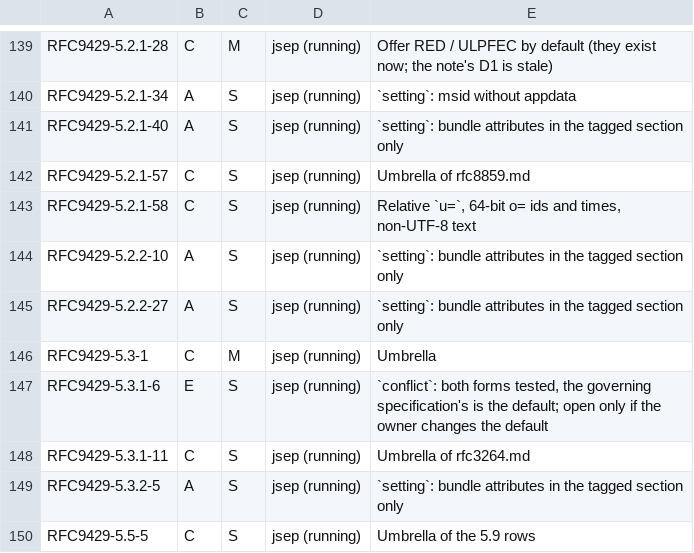
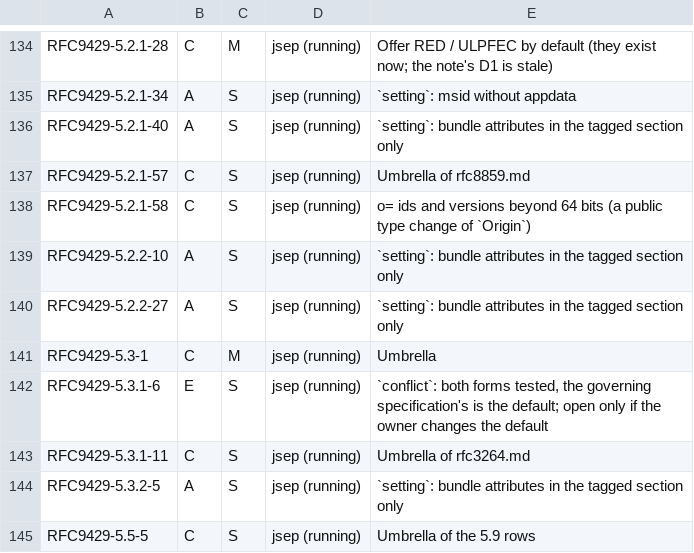
Before and after one commit to Brainwires/rtci, a TSV file: docs/conformance/audit/open-must.tsv, drawn as a sheet; only a part is shown, gaps mark what is left out; the diff covers the shown part only.

```diff
--- a/docs/conformance/audit/open-must.tsv
+++ b/docs/conformance/audit/open-must.tsv
@@ -142,3 +137,3 @@ RFC9429-5.2.1-40	A	S	jsep (running)	`setting`: bundle attributes in the tagged s
 RFC9429-5.2.1-57	C	S	jsep (running)	Umbrella of rfc8859.md
-RFC9429-5.2.1-58	C	S	jsep (running)	Relative `u=`, 64-bit o= ids and times, non-UTF-8 text
+RFC9429-5.2.1-58	C	S	jsep (running)	o= ids and versions beyond 64 bits (a public type change of `Origin`)
 RFC9429-5.2.2-10	A	S	jsep (running)	`setting`: bundle attributes in the tagged section only
```
Also changed, not shown: 5 removed rows and 2 edited cells elsewhere in this file, 17 other files.
